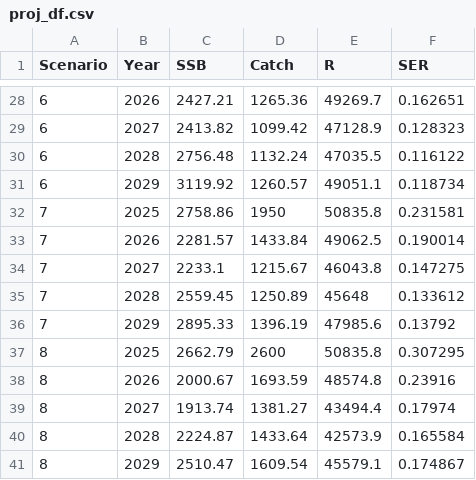
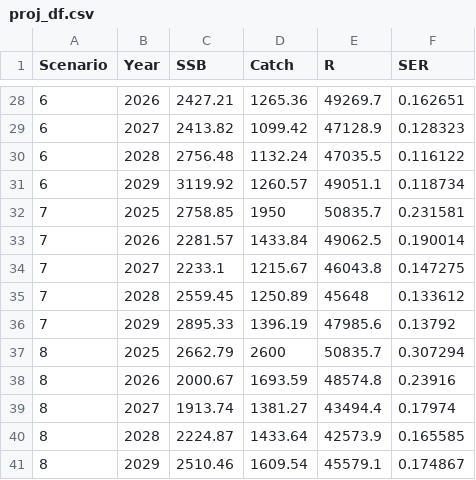
Before and after one commit to noaa-afsc/EBS_pollock, a CSV file: runs/Mmatrix/proj_df.csv, drawn as a sheet; only a part is shown, gaps mark what is left out; the diff covers the shown part only.

```diff
--- a/runs/Mmatrix/proj_df.csv
+++ b/runs/Mmatrix/proj_df.csv
@@ -31,3 +31,3 @@ Scenario, Year, SSB, Catch, R, SER
 6,2029,3119.92,1260.57,49051.1,0.118734
-7,2025,2758.86,1950,50835.8,0.231581
+7,2025,2758.85,1950,50835.7,0.231581
 7,2026,2281.57,1433.84,49062.5,0.190014
@@ -36,6 +36,6 @@ Scenario, Year, SSB, Catch, R, SER
 7,2029,2895.33,1396.19,47985.6,0.13792
-8,2025,2662.79,2600,50835.8,0.307295
+8,2025,2662.79,2600,50835.7,0.307294
 8,2026,2000.67,1693.59,48574.8,0.23916
 8,2027,1913.74,1381.27,43494.4,0.17974
-8,2028,2224.87,1433.64,42573.9,0.165584
-8,2029,2510.47,1609.54,45579.1,0.174867
+8,2028,2224.87,1433.64,42573.9,0.165585
+8,2029,2510.46,1609.54,45579.1,0.174867
```
Also changed, not shown: 13 edited cells elsewhere in this file, runs/Mmatrix/proj/spm_summary.csv, 53 other files.
